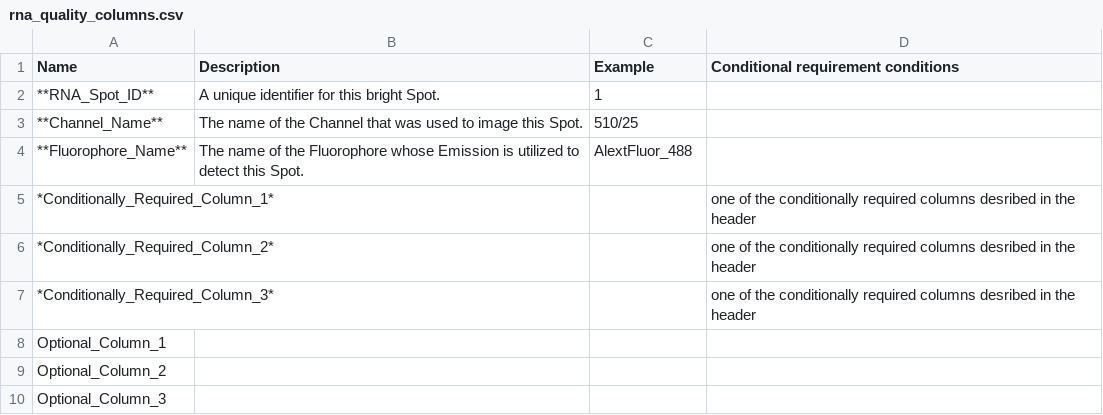
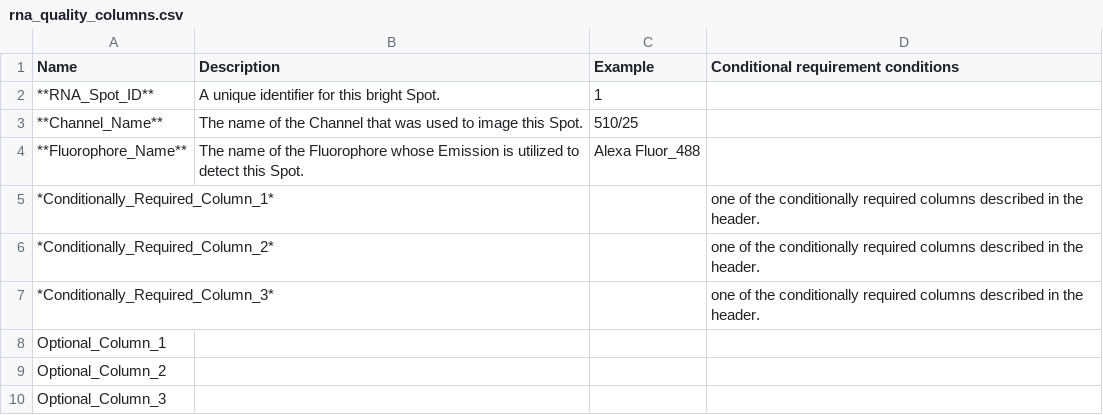
Before and after one commit to 4dn-dcic/fish_omics_format, a CSV file: docs/source/tables/rna_quality_columns.csv, drawn as a sheet.

Commit message:
Update RNA quality columns CSV with corrections
Corrected spelling errors in column descriptions and added missing Optional_Column_3.

```diff
--- a/docs/source/tables/rna_quality_columns.csv
+++ b/docs/source/tables/rna_quality_columns.csv
@@ -3,6 +3,6 @@ Name,Description,Example,Conditional requirement conditions
 **Channel_Name**,The name of the Channel that was used to image this Spot.,510/25,
-**Fluorophore_Name**,The name of the Fluorophore whose Emission is utilized to detect this Spot.,AlextFluor_488,
-*Conditionally_Required_Column_1*,,,one of the conditionally required columns desribed in the header
-*Conditionally_Required_Column_2*,,,one of the conditionally required columns desribed in the header
-*Conditionally_Required_Column_3*,,,one of the conditionally required columns desribed in the header
+**Fluorophore_Name**,The name of the Fluorophore whose Emission is utilized to detect this Spot.,Alexa Fluor_488,
+*Conditionally_Required_Column_1*,,,one of the conditionally required columns described in the header.
+*Conditionally_Required_Column_2*,,,one of the conditionally required columns described in the header.
+*Conditionally_Required_Column_3*,,,one of the conditionally required columns described in the header.
 Optional_Column_1,,,
```
